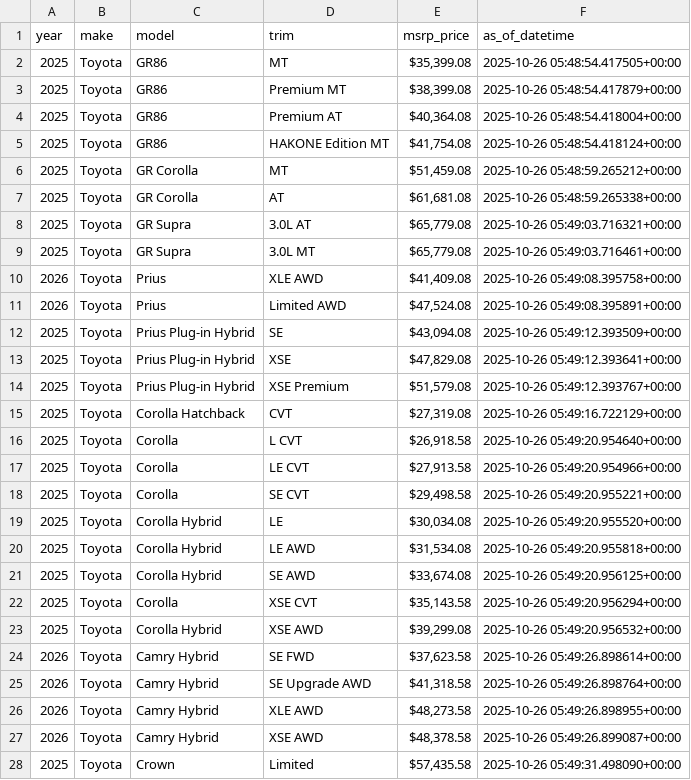
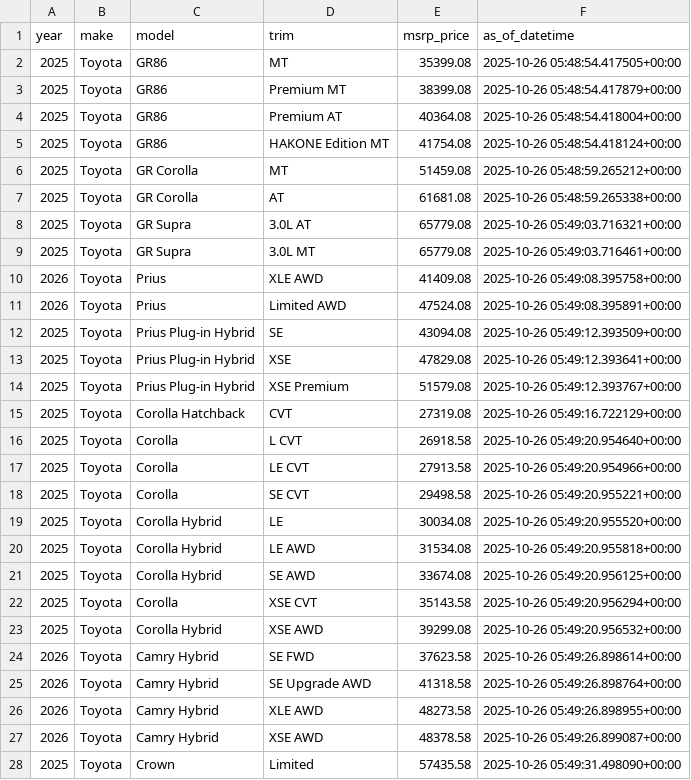
Before and after one commit to blosher13/webscrape-cars, a CSV file: processed_data/toyota_details.csv, drawn as a sheet; only a part is shown; the diff covers the shown part only.

```diff
--- a/processed_data/toyota_details.csv
+++ b/processed_data/toyota_details.csv
@@ -1,28 +1,28 @@
 year,make,model,trim,msrp_price,as_of_datetime
-2025,Toyota,GR86,MT,"$35,399.08",2025-10-26 05:48:54.417505+00:00
-2025,Toyota,GR86,Premium MT,"$38,399.08",2025-10-26 05:48:54.417879+00:00
-2025,Toyota,GR86,Premium AT,"$40,364.08",2025-10-26 05:48:54.418004+00:00
-2025,Toyota,GR86,HAKONE Edition MT,"$41,754.08",2025-10-26 05:48:54.418124+00:00
-2025,Toyota,GR Corolla,MT,"$51,459.08",2025-10-26 05:48:59.265212+00:00
-2025,Toyota,GR Corolla,AT,"$61,681.08",2025-10-26 05:48:59.265338+00:00
-2025,Toyota,GR Supra,3.0L AT,"$65,779.08",2025-10-26 05:49:03.716321+00:00
-2025,Toyota,GR Supra,3.0L MT,"$65,779.08",2025-10-26 05:49:03.716461+00:00
-2026,Toyota,Prius,XLE AWD,"$41,409.08",2025-10-26 05:49:08.395758+00:00
-2026,Toyota,Prius,Limited AWD,"$47,524.08",2025-10-26 05:49:08.395891+00:00
-2025,Toyota,Prius Plug-in Hybrid,SE,"$43,094.08",2025-10-26 05:49:12.393509+00:00
-2025,Toyota,Prius Plug-in Hybrid,XSE,"$47,829.08",2025-10-26 05:49:12.393641+00:00
-2025,Toyota,Prius Plug-in Hybrid,XSE Premium,"$51,579.08",2025-10-26 05:49:12.393767+00:00
-2025,Toyota,Corolla Hatchback,CVT,"$27,319.08",2025-10-26 05:49:16.722129+00:00
-2025,Toyota,Corolla,L CVT,"$26,918.58",2025-10-26 05:49:20.954640+00:00
-2025,Toyota,Corolla,LE CVT,"$27,913.58",2025-10-26 05:49:20.954966+00:00
-2025,Toyota,Corolla,SE CVT,"$29,498.58",2025-10-26 05:49:20.955221+00:00
-2025,Toyota,Corolla Hybrid,LE,"$30,034.08",2025-10-26 05:49:20.955520+00:00
-2025,Toyota,Corolla Hybrid,LE AWD,"$31,534.08",2025-10-26 05:49:20.955818+00:00
-2025,Toyota,Corolla Hybrid,SE AWD,"$33,674.08",2025-10-26 05:49:20.956125+00:00
-2025,Toyota,Corolla,XSE CVT,"$35,143.58",2025-10-26 05:49:20.956294+00:00
-2025,Toyota,Corolla Hybrid,XSE AWD,"$39,299.08",2025-10-26 05:49:20.956532+00:00
-2026,Toyota,Camry Hybrid,SE FWD,"$37,623.58",2025-10-26 05:49:26.898614+00:00
-2026,Toyota,Camry Hybrid,SE Upgrade AWD,"$41,318.58",2025-10-26 05:49:26.898764+00:00
-2026,Toyota,Camry Hybrid,XLE AWD,"$48,273.58",2025-10-26 05:49:26.898955+00:00
-2026,Toyota,Camry Hybrid,XSE AWD,"$48,378.58",2025-10-26 05:49:26.899087+00:00
-2025,Toyota,Crown,Limited,"$57,435.58",2025-10-26 05:49:31.498090+00:00
+2025,Toyota,GR86,MT,35399.08,2025-10-26 05:48:54.417505+00:00
+2025,Toyota,GR86,Premium MT,38399.08,2025-10-26 05:48:54.417879+00:00
+2025,Toyota,GR86,Premium AT,40364.08,2025-10-26 05:48:54.418004+00:00
+2025,Toyota,GR86,HAKONE Edition MT,41754.08,2025-10-26 05:48:54.418124+00:00
+2025,Toyota,GR Corolla,MT,51459.08,2025-10-26 05:48:59.265212+00:00
+2025,Toyota,GR Corolla,AT,61681.08,2025-10-26 05:48:59.265338+00:00
+2025,Toyota,GR Supra,3.0L AT,65779.08,2025-10-26 05:49:03.716321+00:00
+2025,Toyota,GR Supra,3.0L MT,65779.08,2025-10-26 05:49:03.716461+00:00
+2026,Toyota,Prius,XLE AWD,41409.08,2025-10-26 05:49:08.395758+00:00
+2026,Toyota,Prius,Limited AWD,47524.08,2025-10-26 05:49:08.395891+00:00
+2025,Toyota,Prius Plug-in Hybrid,SE,43094.08,2025-10-26 05:49:12.393509+00:00
+2025,Toyota,Prius Plug-in Hybrid,XSE,47829.08,2025-10-26 05:49:12.393641+00:00
+2025,Toyota,Prius Plug-in Hybrid,XSE Premium,51579.08,2025-10-26 05:49:12.393767+00:00
+2025,Toyota,Corolla Hatchback,CVT,27319.08,2025-10-26 05:49:16.722129+00:00
+2025,Toyota,Corolla,L CVT,26918.58,2025-10-26 05:49:20.954640+00:00
+2025,Toyota,Corolla,LE CVT,27913.58,2025-10-26 05:49:20.954966+00:00
+2025,Toyota,Corolla,SE CVT,29498.58,2025-10-26 05:49:20.955221+00:00
+2025,Toyota,Corolla Hybrid,LE,30034.08,2025-10-26 05:49:20.955520+00:00
+2025,Toyota,Corolla Hybrid,LE AWD,31534.08,2025-10-26 05:49:20.955818+00:00
+2025,Toyota,Corolla Hybrid,SE AWD,33674.08,2025-10-26 05:49:20.956125+00:00
+2025,Toyota,Corolla,XSE CVT,35143.58,2025-10-26 05:49:20.956294+00:00
+2025,Toyota,Corolla Hybrid,XSE AWD,39299.08,2025-10-26 05:49:20.956532+00:00
+2026,Toyota,Camry Hybrid,SE FWD,37623.58,2025-10-26 05:49:26.898614+00:00
+2026,Toyota,Camry Hybrid,SE Upgrade AWD,41318.58,2025-10-26 05:49:26.898764+00:00
+2026,Toyota,Camry Hybrid,XLE AWD,48273.58,2025-10-26 05:49:26.898955+00:00
+2026,Toyota,Camry Hybrid,XSE AWD,48378.58,2025-10-26 05:49:26.899087+00:00
+2025,Toyota,Crown,Limited,57435.58,2025-10-26 05:49:31.498090+00:00
```
Also changed, not shown: 66 edited cells elsewhere in this file, 1 other file.
